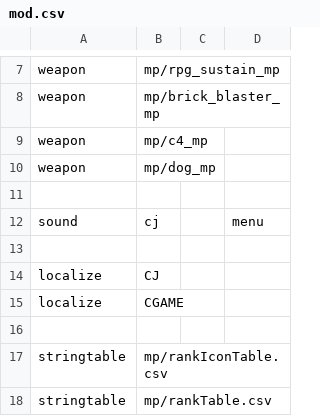
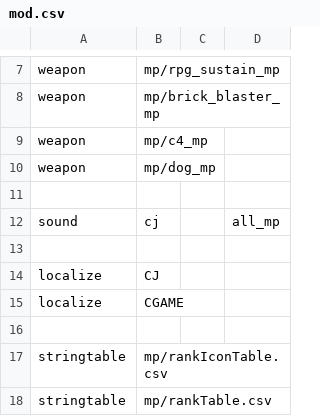
Before and after one commit to kristiandz/ebc-cj, a CSV file: mod.csv, drawn as a sheet; only a part is shown, gaps mark what is left out.

```diff
--- a/mod.csv
+++ b/mod.csv
@@ -11,3 +11,3 @@ weapon,mp/dog_mp
 
-sound,cj,,menu
+sound,cj,,all_mp
 
```
Also changed, not shown: 1 other file.
